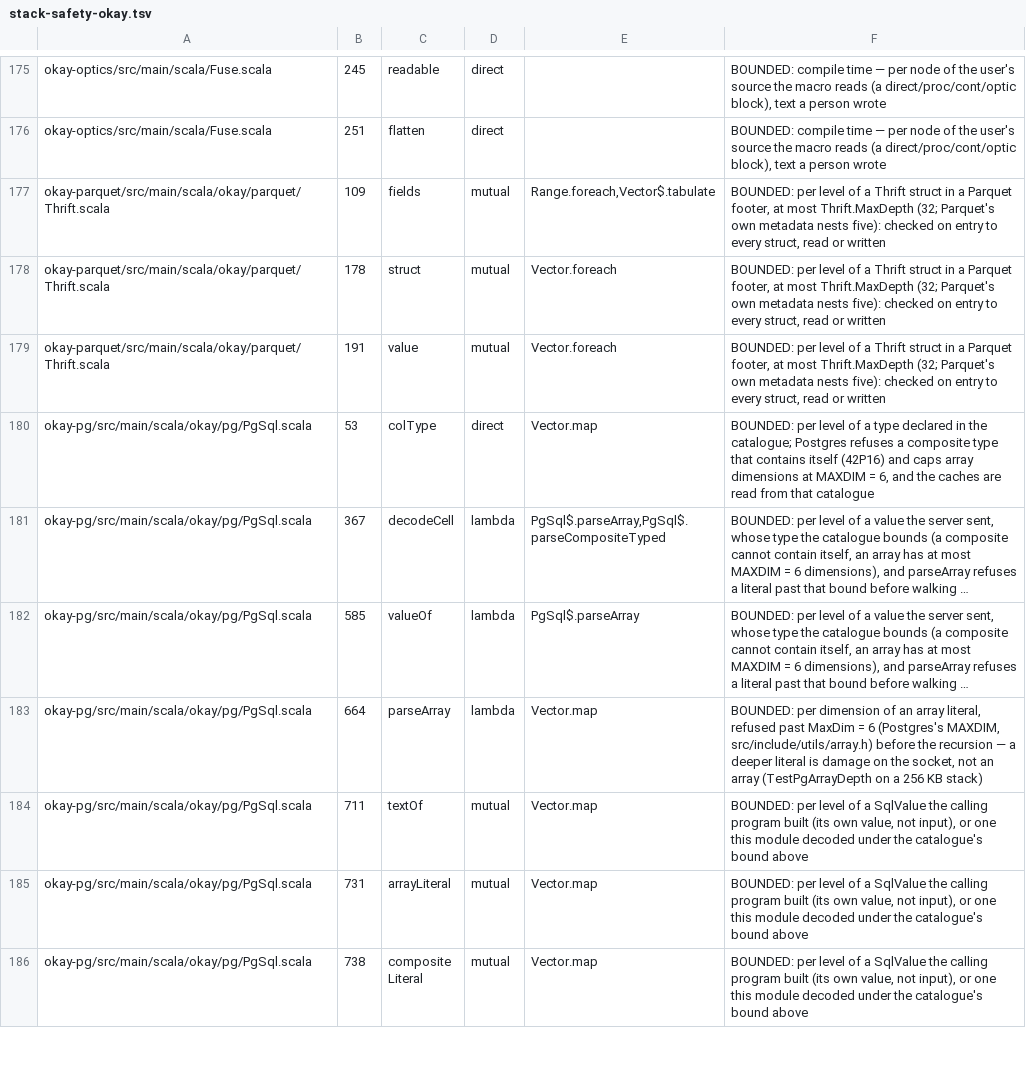
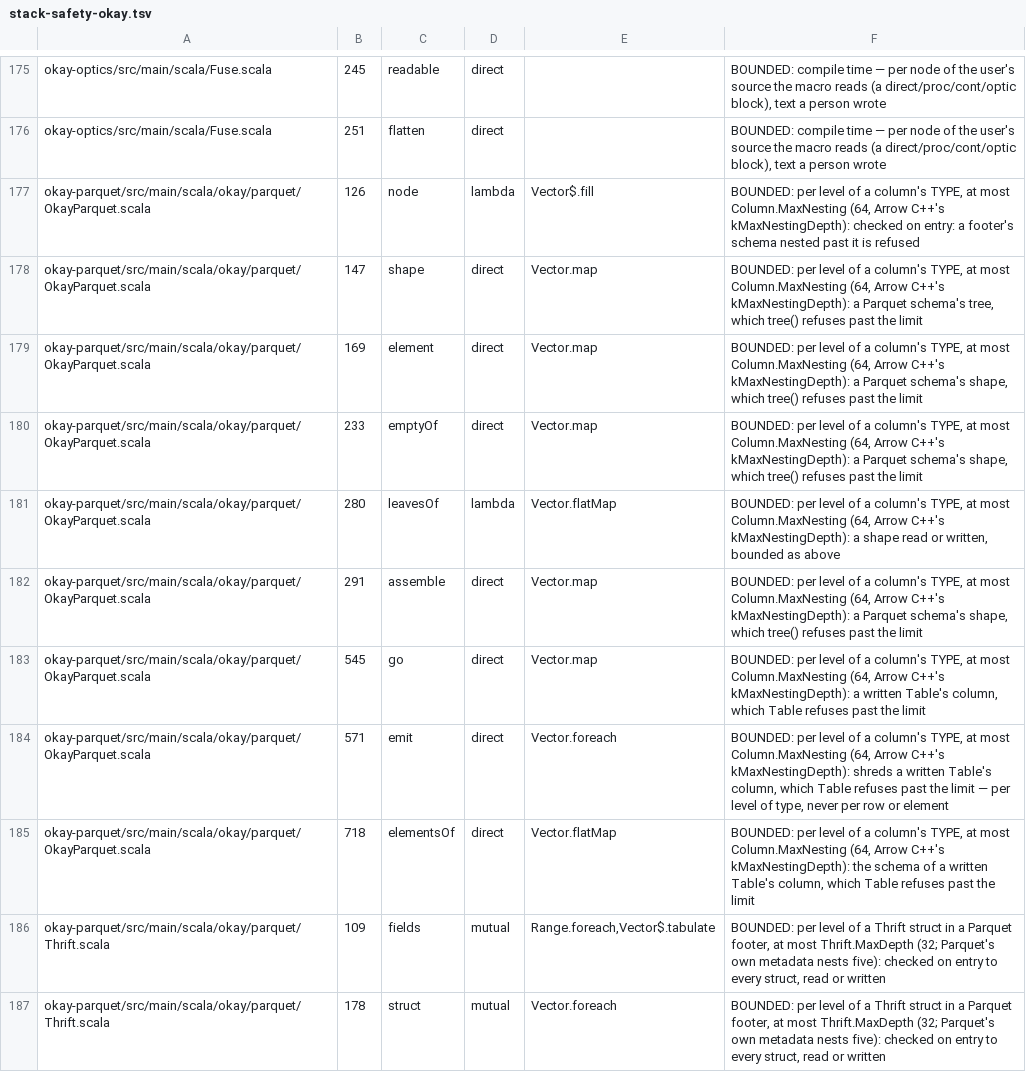
Before and after one commit to sergey-scherbina/okay, a TSV file: specs/stack-safety-okay.tsv, drawn as a sheet; only a part is shown, gaps mark what is left out; the shorter side is filled out with more unchanged rows; long unchanged cells end in ….

```diff
--- a/specs/stack-safety-okay.tsv
+++ b/specs/stack-safety-okay.tsv
@@ -176,2 +176,11 @@ okay-optics/src/main/scala/Fuse.scala	245	readable	direct		BOUNDED: compile time
 okay-optics/src/main/scala/Fuse.scala	251	flatten	direct		BOUNDED: compile time — per node of the user's source the macro reads (a direct/proc/cont/optic block), text a person wrote
+okay-parquet/src/main/scala/okay/parquet/OkayParquet.scala	126	node	lambda	Vector$.fill	BOUNDED: per level of a column's TYPE, at most Column.MaxNesting (64, Arrow C++'s kMaxNestingDepth): checked on entry: a footer's schema nested past it is refused
+okay-parquet/src/main/scala/okay/parquet/OkayParquet.scala	147	shape	direct	Vector.map	BOUNDED: per level of a column's TYPE, at most Column.MaxNesting (64, Arrow C++'s kMaxNestingDepth): a Parquet schema's tree, which tree() refuses past the limit
+okay-parquet/src/main/scala/okay/parquet/OkayParquet.scala	169	element	direct	Vector.map	BOUNDED: per level of a column's TYPE, at most Column.MaxNesting (64, Arrow C++'s kMaxNestingDepth): a Parquet schema's shape, which tree() refuses past the limit
+okay-parquet/src/main/scala/okay/parquet/OkayParquet.scala	233	emptyOf	direct	Vector.map	BOUNDED: per level of a column's TYPE, at most Column.MaxNesting (64, Arrow C++'s kMaxNestingDepth): a Parquet schema's shape, which tree() refuses past the limit
+okay-parquet/src/main/scala/okay/parquet/OkayParquet.scala	280	leavesOf	lambda	Vector.flatMap	BOUNDED: per level of a column's TYPE, at most Column.MaxNesting (64, Arrow C++'s kMaxNestingDepth): a shape read or written, bounded as above
+okay-parquet/src/main/scala/okay/parquet/OkayParquet.scala	291	assemble	direct	Vector.map	BOUNDED: per level of a column's TYPE, at most Column.MaxNesting (64, Arrow C++'s kMaxNestingDepth): a Parquet schema's shape, which tree() refuses past the limit
+okay-parquet/src/main/scala/okay/parquet/OkayParquet.scala	545	go	direct	Vector.map	BOUNDED: per level of a column's TYPE, at most Column.MaxNesting (64, Arrow C++'s kMaxNestingDepth): a written Table's column, which Table refuses past the limit
+okay-parquet/src/main/scala/okay/parquet/OkayParquet.scala	571	emit	direct	Vector.foreach	BOUNDED: per level of a column's TYPE, at most Column.MaxNesting (64, Arrow C++'s kMaxNestingDepth): shreds a written Table's column, which Table refuses past the limit — per level of type, never per row or element
+okay-parquet/src/main/scala/okay/parquet/OkayParquet.scala	718	elementsOf	direct	Vector.flatMap	BOUNDED: per level of a column's TYPE, at most Column.MaxNesting (64, Arrow C++'s kMaxNestingDepth): the schema of a written Table's column, which Table refuses past the limit
 okay-parquet/src/main/scala/okay/parquet/Thrift.scala	109	fields	mutual	Range.foreach,Vector$.tabulate	BOUNDED: per level of a Thrift struct in a Parquet footer, at most Thrift.MaxDepth (32; Parquet's own metadata nests five): checked on entry to every struct, read or written
```
Also changed, not shown: 12 other files.
